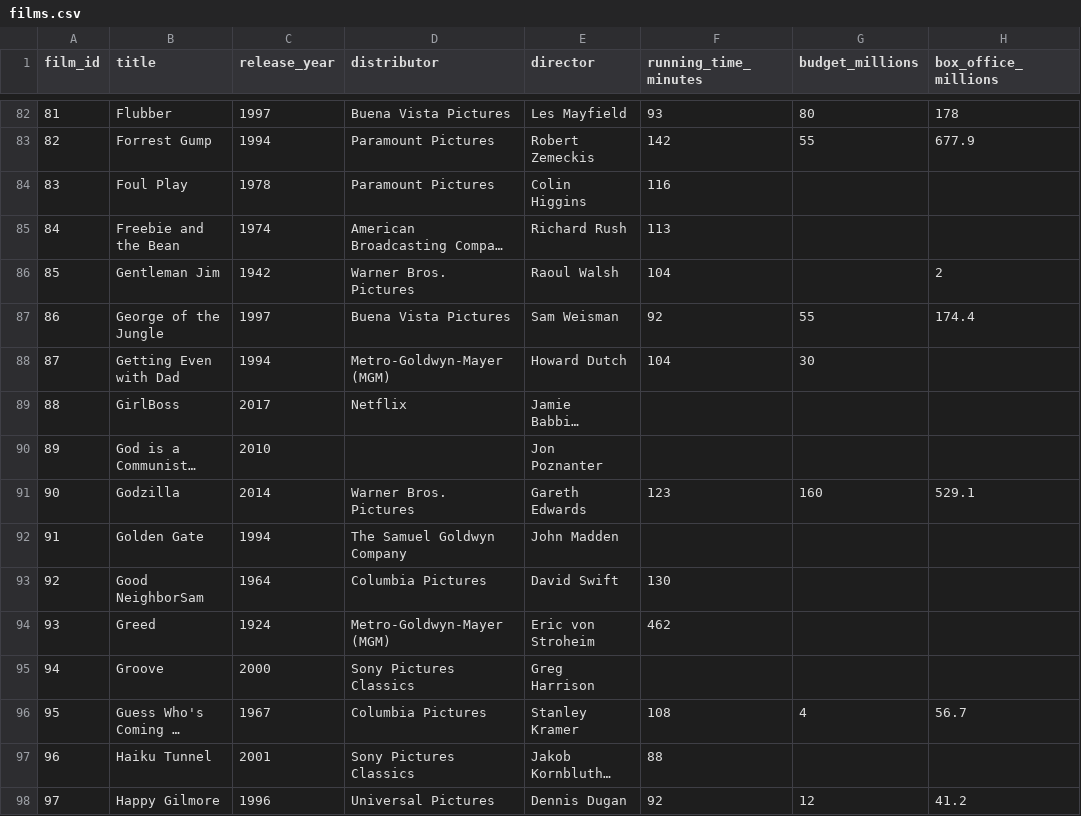
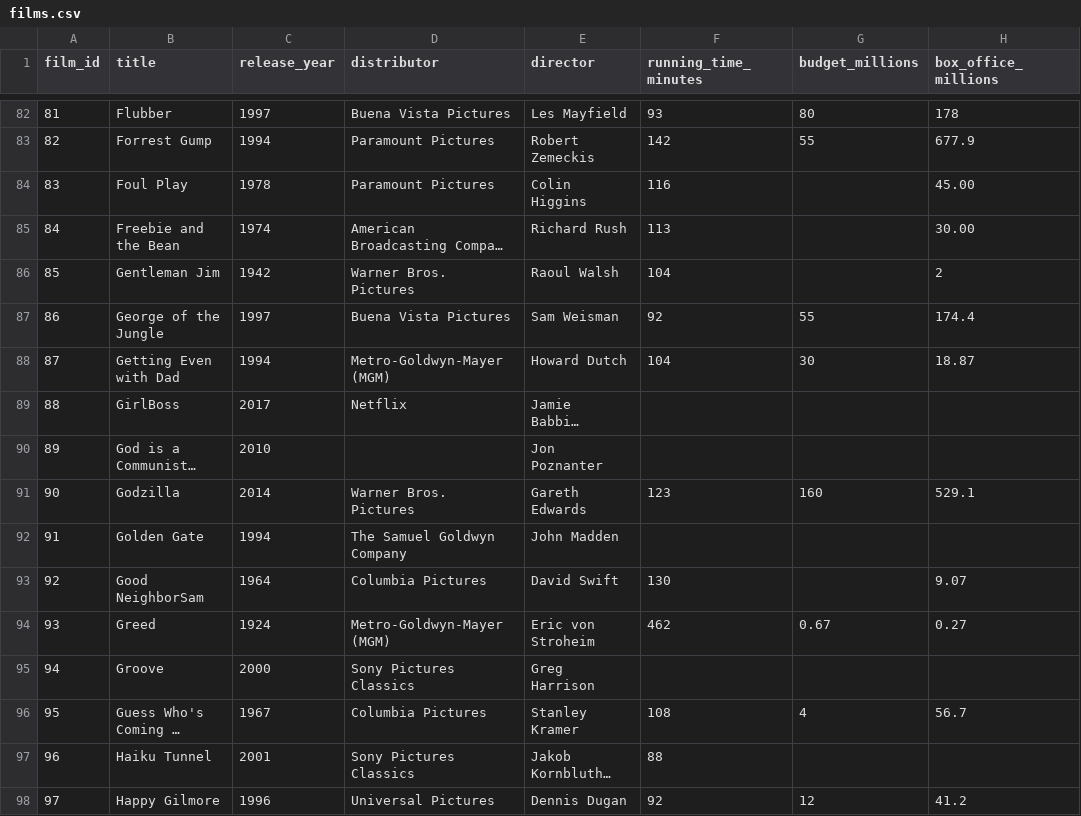
Before and after one commit to vincentvankrunkelsven/courses-intro-to-sql, a CSV file: data/films/films.csv, drawn as a sheet; only a part is shown, gaps mark what is left out; long unchanged cells end in …; the diff covers the shown part only; the diff names each change by its address in the sheet, - before the commit and + after, or states it on an @@ line.

```diff
--- a/data/films/films.csv
+++ b/data/films/films.csv
-H84 (box_office_millions): (empty)
+H84 (box_office_millions): 45.00
-H85 (box_office_millions): (empty)
+H85 (box_office_millions): 30.00
-H88 (box_office_millions): (empty)
+H88 (box_office_millions): 18.87
-H93 (box_office_millions): (empty)
+H93 (box_office_millions): 9.07
-G94 (budget_millions): (empty)
+G94 (budget_millions): 0.67
-H94 (box_office_millions): (empty)
+H94 (box_office_millions): 0.27
```
Also changed, not shown: 3 added rows, 79 edited cells and row numbers in column A elsewhere in this file, data/films/casts.csv, data/films/locations.csv, 1 other file.
